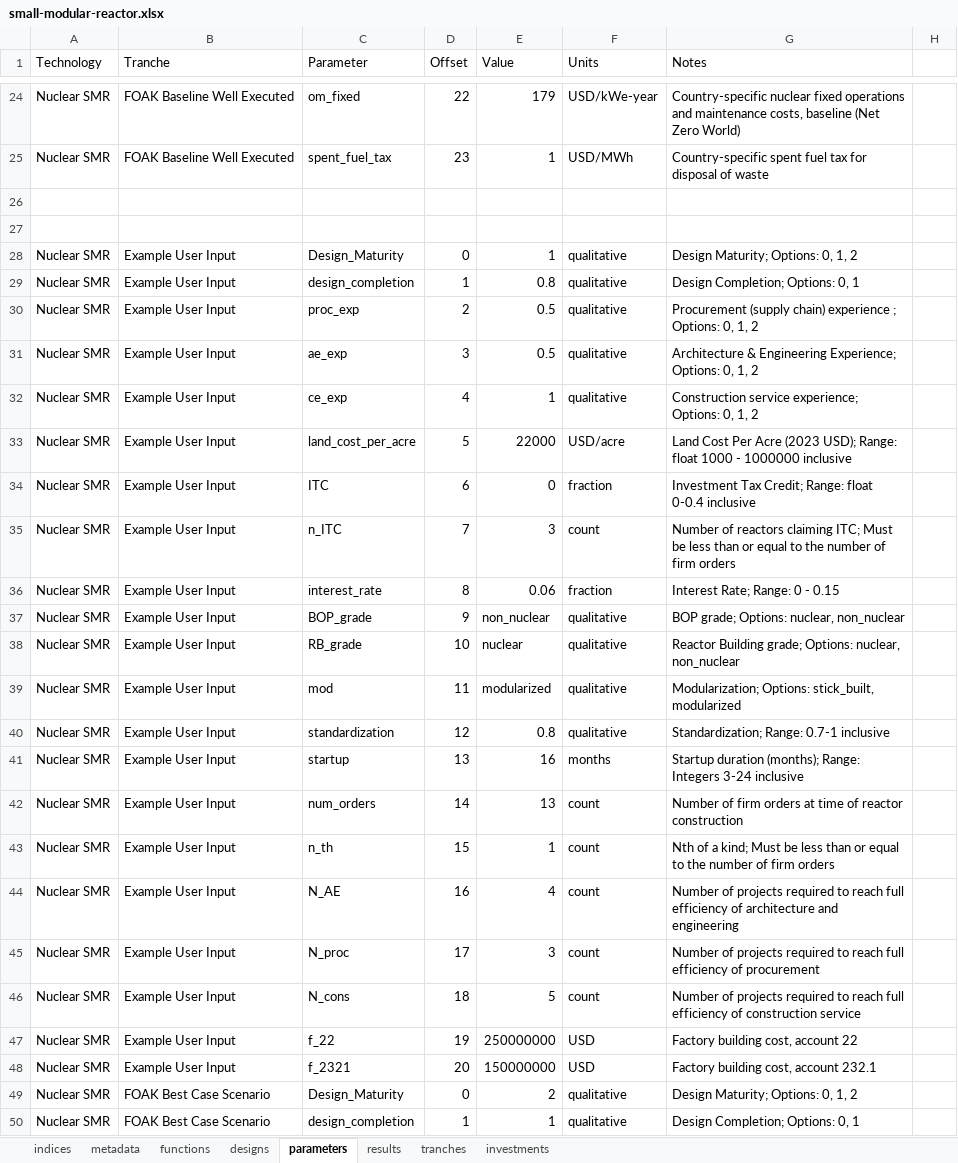
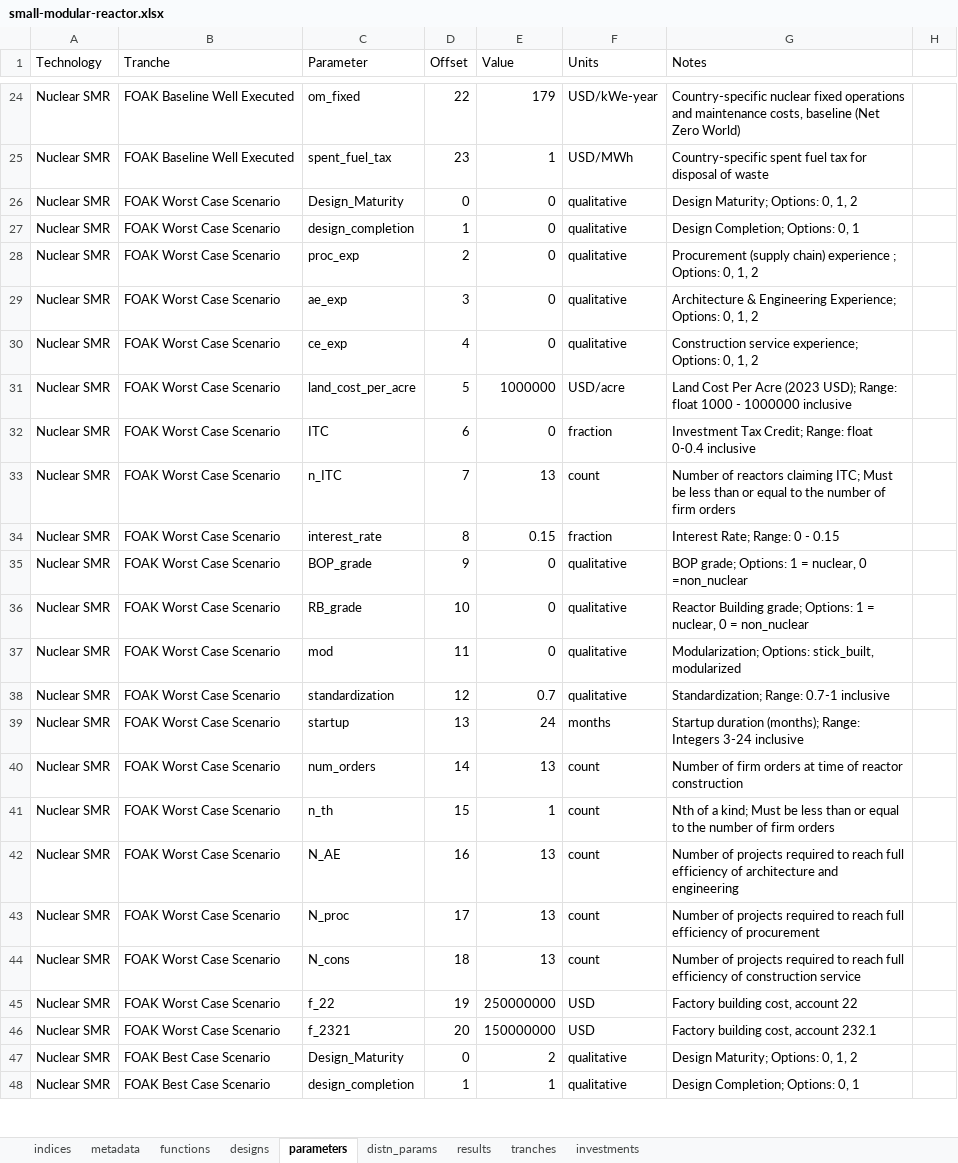
Before and after one commit to NREL/tyche, an Excel workbook: src/technology/small-modular-reactor/small-modular-reactor.xlsx, sheet parameters, drawn as a sheet; only a part is shown, gaps mark what is left out; values as stored, in another font and other column widths than the file's, no borders; removed rows and columns are numbered as before the commit, all else as after; the diff covers the shown part only; the diff names each change by its address in the sheet, - before the commit and + after, or states it on an @@ line.

Commit message:
completes initial nuclear dataset with uncertainty; NOT TESTED

```diff
--- a/src/technology/small-modular-reactor/small-modular-reactor.xlsx (sheet parameters)
+++ b/src/technology/small-modular-reactor/small-modular-reactor.xlsx (sheet parameters)
+sheet tab: distn_params
-row 26: (empty)
-row 27: (empty)
-B26:B46 (Tranche): Example User Input
+B26:B46 (Tranche): FOAK Worst Case Scenario
-E26 (Value): 1
+E26 (Value): 0
-E27 (Value): 0.8
+E27 (Value): 0
-E28:E29 (Value): 0.5
+E28:E29 (Value): 0
-E30 (Value): 1
+E30 (Value): 0
-E31 (Value): 22000
+E31 (Value): 1000000
-E33 (Value): 3
+E33 (Value): 13
-E34 (Value): 0.06
+E34 (Value): 0.15
-E35 (Value): non_nuclear
+E35 (Value): 0
-G35 (Notes): BOP grade; Options: nuclear, non_nuclear
+G35 (Notes): BOP grade; Options: 1 = nuclear, 0 =non_nuclear
-E36 (Value): nuclear
+E36 (Value): 0
-G36 (Notes): …grade; Options: nuclear, non_nuclear
+G36 (Notes): …grade; Options: 1 = nuclear, 0 = non_nuclear
-E37 (Value): modularized
+E37 (Value): 0
-E38 (Value): 0.8
+E38 (Value): 0.7
-E39 (Value): 16
+E39 (Value): 24
-E42 (Value): 4
+E42 (Value): 13
-E43 (Value): 3
+E43 (Value): 13
-E44 (Value): 5
+E44 (Value): 13
```
Also changed, not shown: other rows of this sheet, sheet designs, sheet investments, sheet indices, sheet tranches, sheet results, sheet metadata, 1 more sheet.
